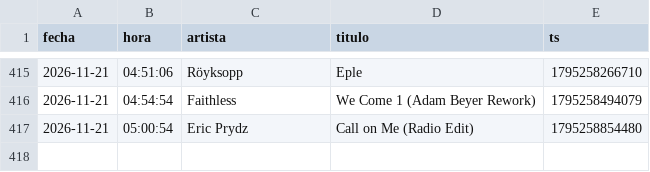
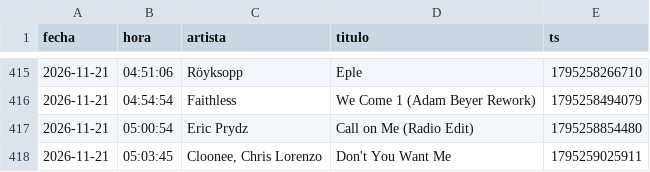
Before and after one commit to Dave-Control/ravectrl-tracklist, a CSV file: canciones.csv, drawn as a sheet; only a part is shown, gaps mark what is left out.

```diff
--- a/canciones.csv
+++ b/canciones.csv
@@ -417 +417,2 @@ fecha,hora,artista,titulo,ts
 2026-11-21,05:00:54,Eric Prydz,Call on Me (Radio Edit),1795258854480
+2026-11-21,05:03:45,"Cloonee, Chris Lorenzo",Don't You Want Me,1795259025911
```
